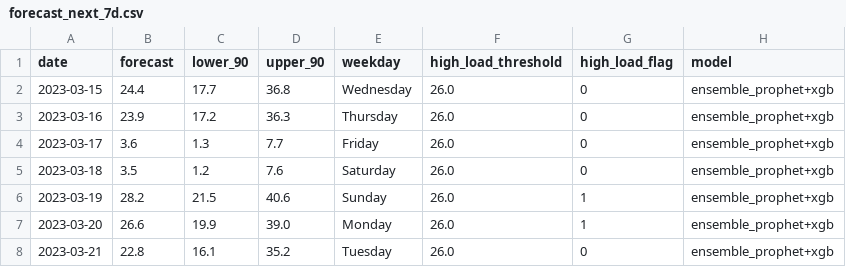
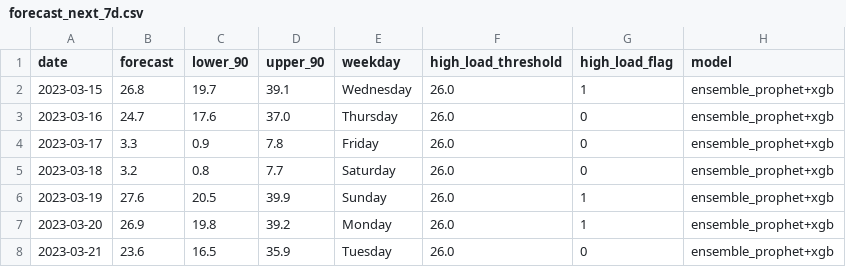
Before and after one commit to Ayushibansal805/OpPoliticsAI, a CSV file: ml/artifacts/forecasting/forecast_next_7d.csv, drawn as a sheet.

```diff
--- a/ml/artifacts/forecasting/forecast_next_7d.csv
+++ b/ml/artifacts/forecasting/forecast_next_7d.csv
@@ -1,8 +1,8 @@
 date,forecast,lower_90,upper_90,weekday,high_load_threshold,high_load_flag,model
-2023-03-15,24.4,17.7,36.8,Wednesday,26.0,0,ensemble_prophet+xgb
-2023-03-16,23.9,17.2,36.3,Thursday,26.0,0,ensemble_prophet+xgb
-2023-03-17,3.6,1.3,7.7,Friday,26.0,0,ensemble_prophet+xgb
-2023-03-18,3.5,1.2,7.6,Saturday,26.0,0,ensemble_prophet+xgb
-2023-03-19,28.2,21.5,40.6,Sunday,26.0,1,ensemble_prophet+xgb
-2023-03-20,26.6,19.9,39.0,Monday,26.0,1,ensemble_prophet+xgb
-2023-03-21,22.8,16.1,35.2,Tuesday,26.0,0,ensemble_prophet+xgb
+2023-03-15,26.8,19.7,39.1,Wednesday,26.0,1,ensemble_prophet+xgb
+2023-03-16,24.7,17.6,37.0,Thursday,26.0,0,ensemble_prophet+xgb
+2023-03-17,3.3,0.9,7.8,Friday,26.0,0,ensemble_prophet+xgb
+2023-03-18,3.2,0.8,7.7,Saturday,26.0,0,ensemble_prophet+xgb
+2023-03-19,27.6,20.5,39.9,Sunday,26.0,1,ensemble_prophet+xgb
+2023-03-20,26.9,19.8,39.2,Monday,26.0,1,ensemble_prophet+xgb
+2023-03-21,23.6,16.5,35.9,Tuesday,26.0,0,ensemble_prophet+xgb
```
Also changed, not shown: ml/artifacts/forecasting/cv_fold_scores.csv, ml/artifacts/forecasting/forecast_next_14d.csv, 11 other files.
